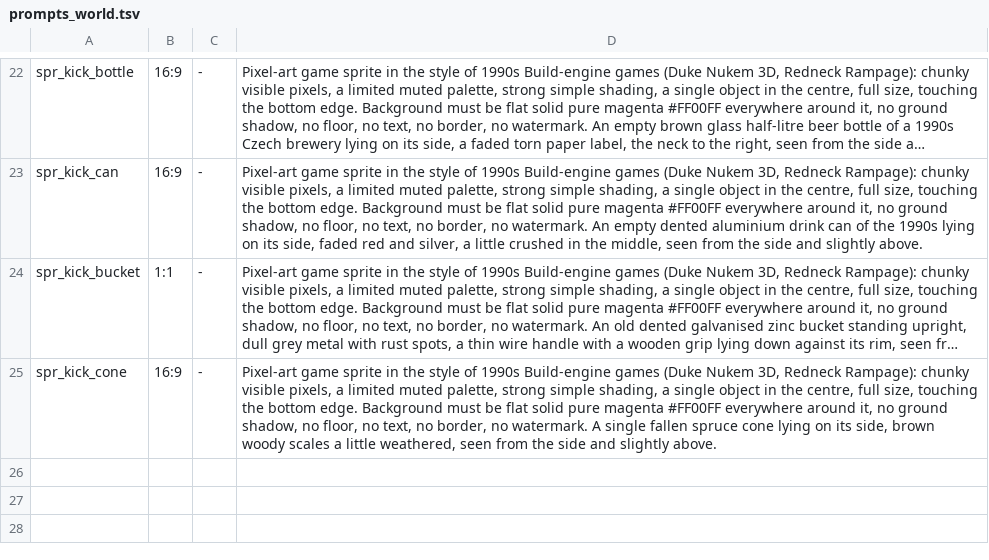
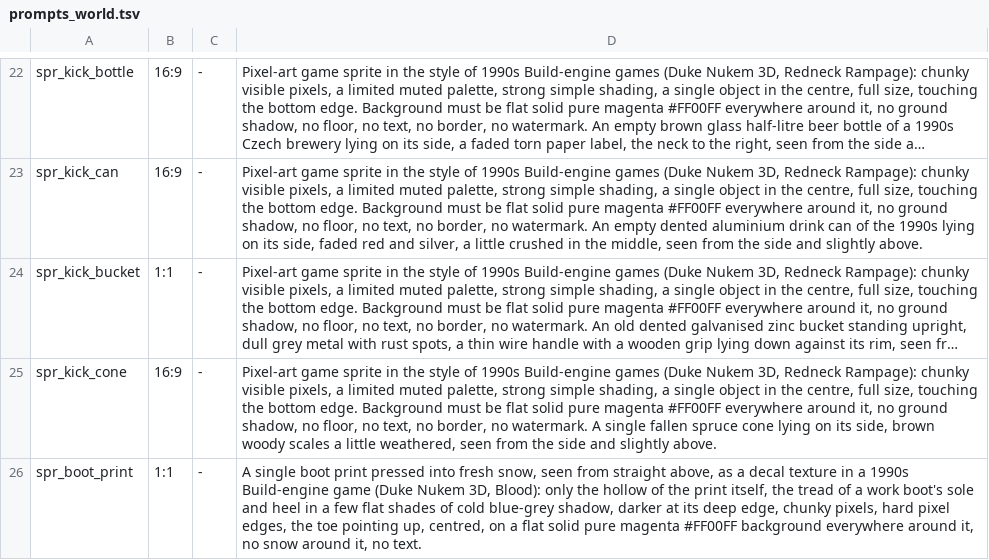
Before and after one commit to risafuranku/summercamp, a TSV file: tools/artgen/prompts_world.tsv, drawn as a sheet; only a part is shown, gaps mark what is left out; long unchanged cells end in …; the diff names each change by its address in the sheet, - before the commit and + after, or states it on an @@ line.

```diff
--- a/tools/artgen/prompts_world.tsv
+++ b/tools/artgen/prompts_world.tsv
+row 26: spr_boot_print | 1:1 | - | A single boot print pressed into fresh snow, seen from straight above, as a decal texture in a 1990s Build-engine game (Duke Nukem 3D, Blood): only the hollow of the print itself, the tread of a work boot's sole and heel in a few flat shades of cold blue-grey shadow, darker at its deep edge, chunky pixels, hard pixel edges, the toe pointing up, centred, on a flat solid pure magenta #FF00FF background everywhere around it, no snow around it, no text.
```
Also changed, not shown: 8 other files.
